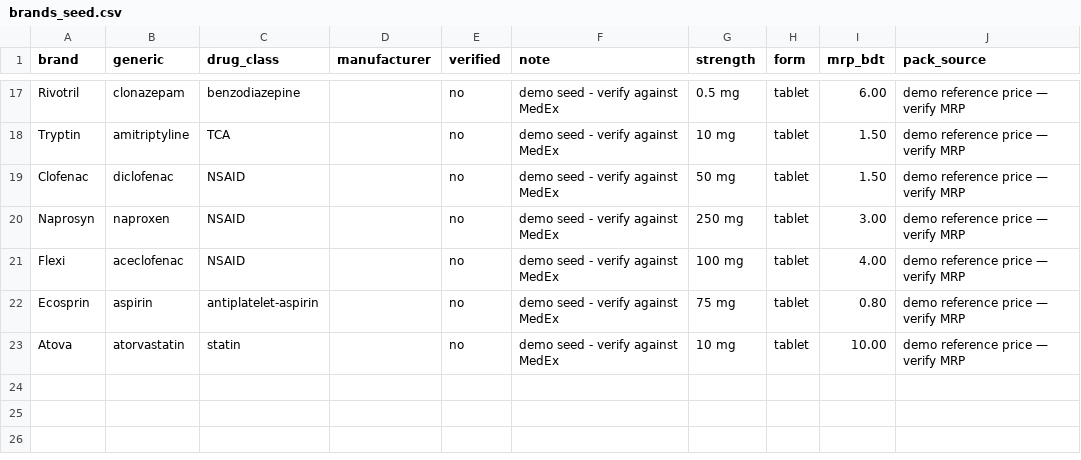
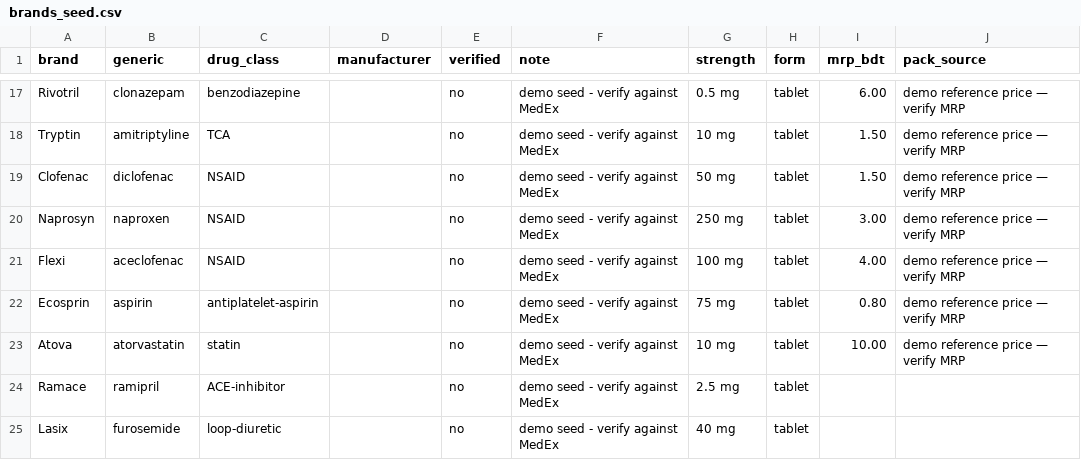
Before and after one commit to ProttoyDip/OushodhSathi-, a CSV file: backend/data/brands_seed.csv, drawn as a sheet; only a part is shown, gaps mark what is left out; the diff names each change by its address in the sheet, - before the commit and + after, or states it on an @@ line.

Commit message:
Rules: triple whammy (RAAS + diuretic + NSAID)
An ACE inhibitor or ARB, a diuretic and an NSAID taken together can cause acute
kidney injury, especially in older adults. TRIPLE_WHAMMY fires once per household
(red, for the doctor) when all three groups are present.

- backend/data/class_groups.csv maps drug classes to the three groups, each row with
  its source (Medsafe NZ 2013). Sources in the code comment and data_source:
  Medsafe NZ "NSAIDs and Acute Kidney Injury" (2013); Lapi et al., BMJ 2013;346:e8525;
  Harezlak et al., Adv Ther 2022 (doi:10.1007/s12325-021-01939-9).
- Combination products count ingredient by ingredient, so Osartil Plus (losartan +
  hydrochlorothiazide) covers RAAS and diuretic. The key is built from the sorted
  generics, so a re-run keeps the same finding. The pairwise NSAID + ARB interaction
  stays a separate finding.
- Two demo seed brands so the rule is testable: Ramace (ramipril, ACE inhibitor) and
  Lasix (furosemide, loop diuretic), both "demo seed - verify against MedEx".
- Fixed Bangla template (passes is_safe and is_good_bangla, ends with the safety
  sentence), email labels, FlagCode in models.py and types.ts, flagTitle and
  review.rules in both languages.

10 new tests; the full demo household does not trigger it (no diuretic).

```diff
--- a/backend/data/brands_seed.csv
+++ b/backend/data/brands_seed.csv
+row 24: Ramace | ramipril | ACE-inhibitor |  | no | demo seed - verify against MedEx | 2.5 mg | tablet
+row 25: Lasix | furosemide | loop-diuretic |  | no | demo seed - verify against MedEx | 40 mg | tablet
```
Also changed, not shown: 10 other files.
